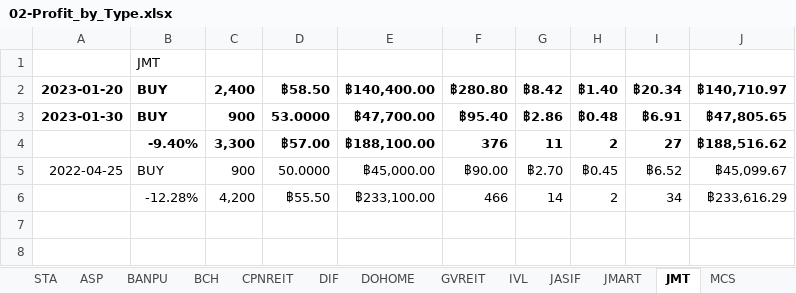
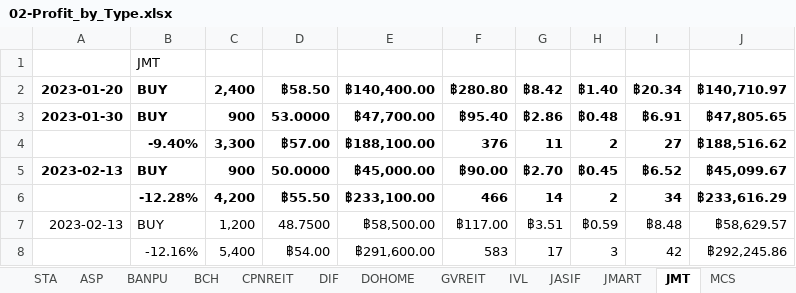
Before and after one commit to santimcs/A7, an Excel workbook: Excel/02-Profit_by_Type.xlsx, sheet JMT, drawn as a sheet; values as stored, in another font and other column widths than the file's, no borders; the diff names each change by its address in the sheet, - before the commit and + after, or states it on an @@ line.

```diff
--- a/Excel/02-Profit_by_Type.xlsx (sheet JMT)
+++ b/Excel/02-Profit_by_Type.xlsx (sheet JMT)
-A5: 2022-04-25
+A5: 2023-02-13
-A5:J5 bold: off
+A5:J5 bold: on
-B6:J6 bold: off
+B6:J6 bold: on
+row 7: 2023-02-13 | BUY | 1,200 | 48.7500 | ฿58,500.00 | ฿117.00 | ฿3.51 | ฿0.59 | ฿8.48 | ฿58,629.57
+row 8:  | -12.16% | 5,400 | ฿54.00 | ฿291,600.00 | 583 | 17 | 3 | 42 | ฿292,245.86
```
Also changed, not shown: sheet SINGER, sheet JMART, other sheet tabs, Excel/01-CashFlow.xlsx, Excel/03-PNL.xlsx, 53 other files.
